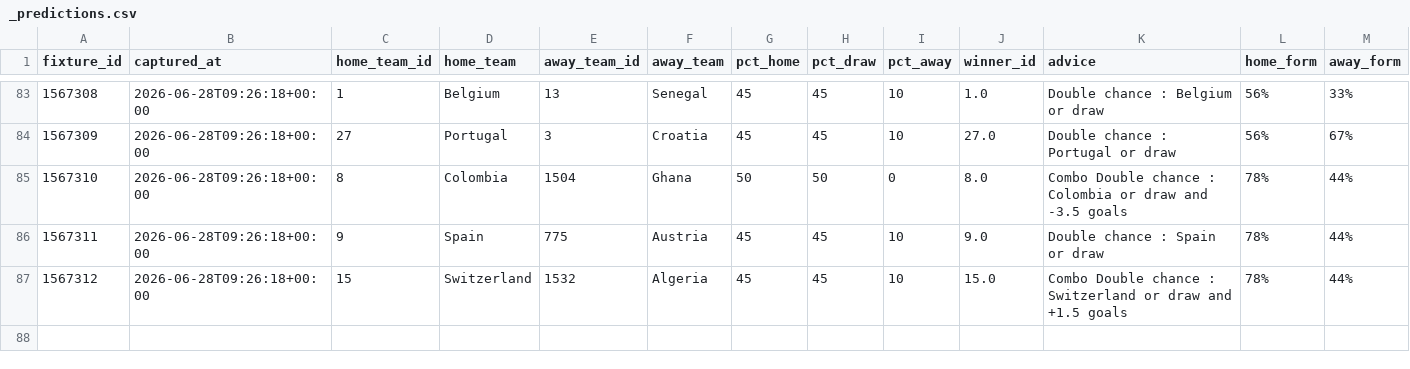
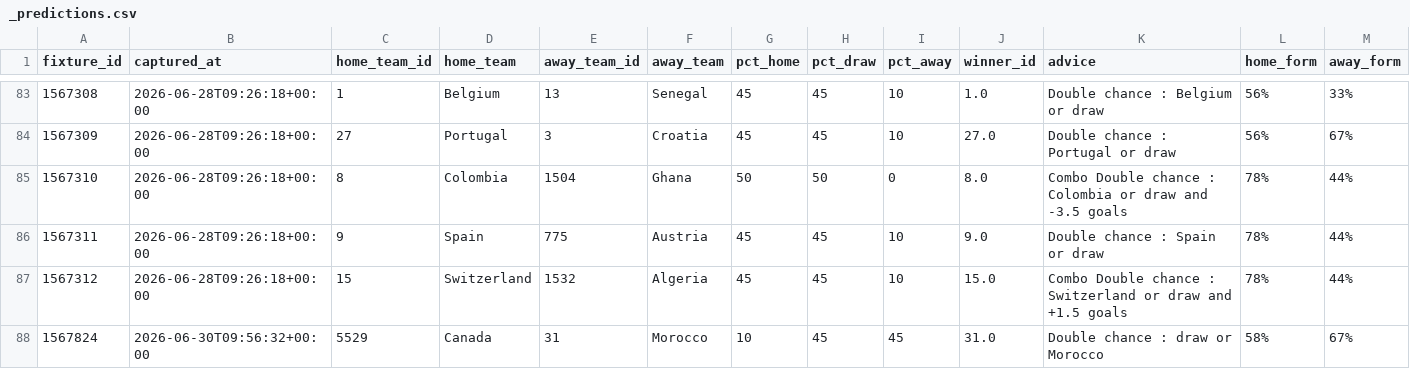
Before and after one commit to elchadiD/wc2026-dataset, a CSV file: data/predictions/_predictions.csv, drawn as a sheet; only a part is shown, gaps mark what is left out.

Commit message:
data update 2026-06-30T09:56:39Z

```diff
--- a/data/predictions/_predictions.csv
+++ b/data/predictions/_predictions.csv
@@ -87 +87,2 @@ fixture_id,captured_at,home_team_id,home_team,away_team_id,away_team,pct_home,pc
 1567312,2026-06-28T09:26:18+00:00,15,Switzerland,1532,Algeria,45,45,10,15.0,Combo Double chance : Switzerland or draw and +1.5 goals,78%,44%
+1567824,2026-06-30T09:56:32+00:00,5529,Canada,31,Morocco,10,45,45,31.0,Double chance : draw or Morocco,58%,67%
```
Also changed, not shown: data/_latest/player_tournament.csv, 8 other files.
